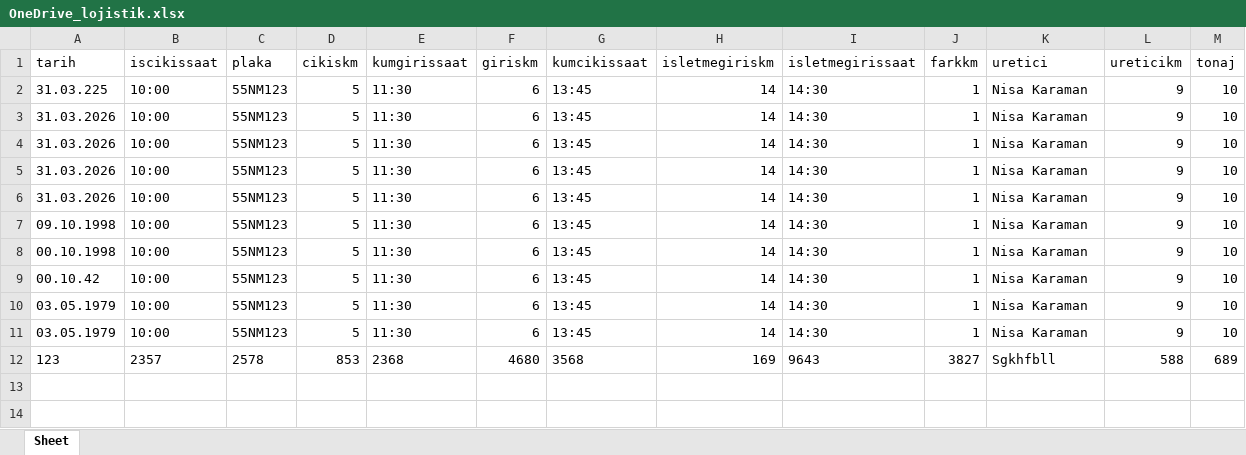
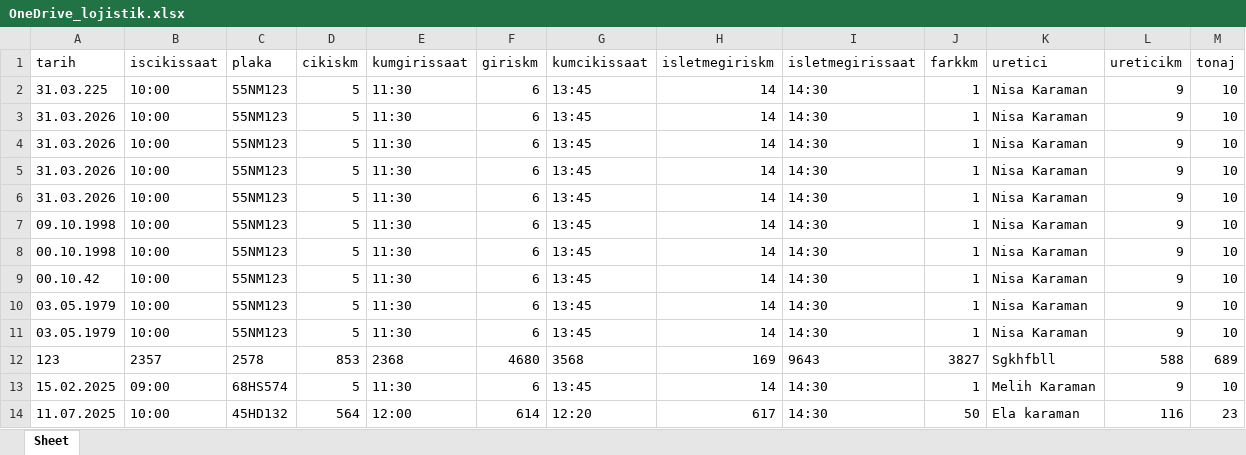
Before and after one commit to 23630778-maker/lojistik-temiz, an Excel workbook: backend/OneDrive_lojistik.xlsx, sheet Sheet, drawn as a sheet; values as stored, in another font and other column widths than the file's, no borders; the diff names each change by its address in the sheet, - before the commit and + after, or states it on an @@ line.

Commit message:
Yeni çalışan proje - Google Drive ve Download eklendi

```diff
--- a/backend/OneDrive_lojistik.xlsx (sheet Sheet)
+++ b/backend/OneDrive_lojistik.xlsx (sheet Sheet)
+row 13: 15.02.2025 | 09:00 | 68HS574 | 5 | 11:30 | 6 | 13:45 | 14 | 14:30 | 1 | Melih Karaman | 9 | 10
+row 14: 11.07.2025 | 10:00 | 45HD132 | 564 | 12:00 | 614 | 12:20 | 617 | 14:30 | 50 | Ela karaman | 116 | 23
```
Also changed, not shown: backend/lojistik.xlsx, 1 other file.
